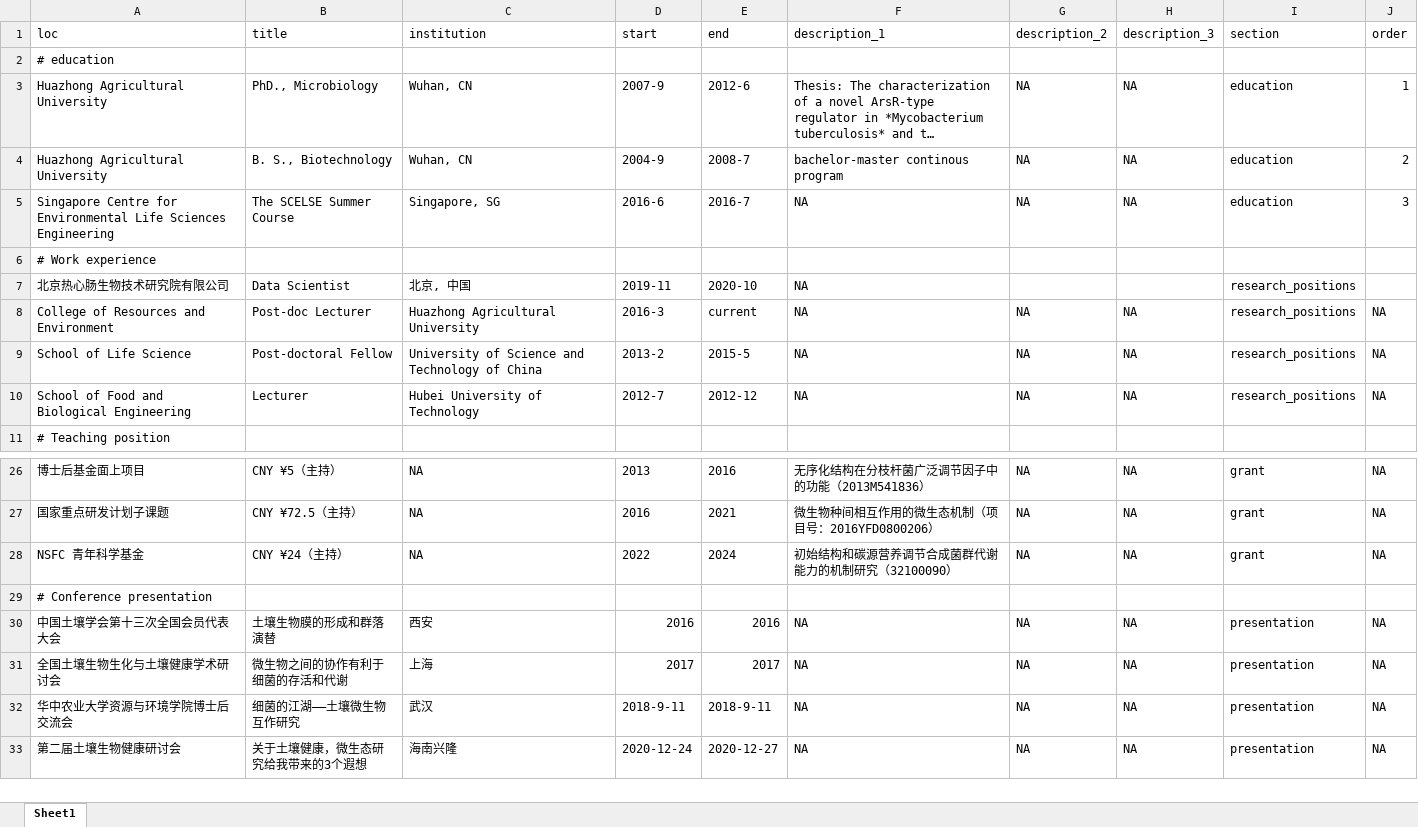
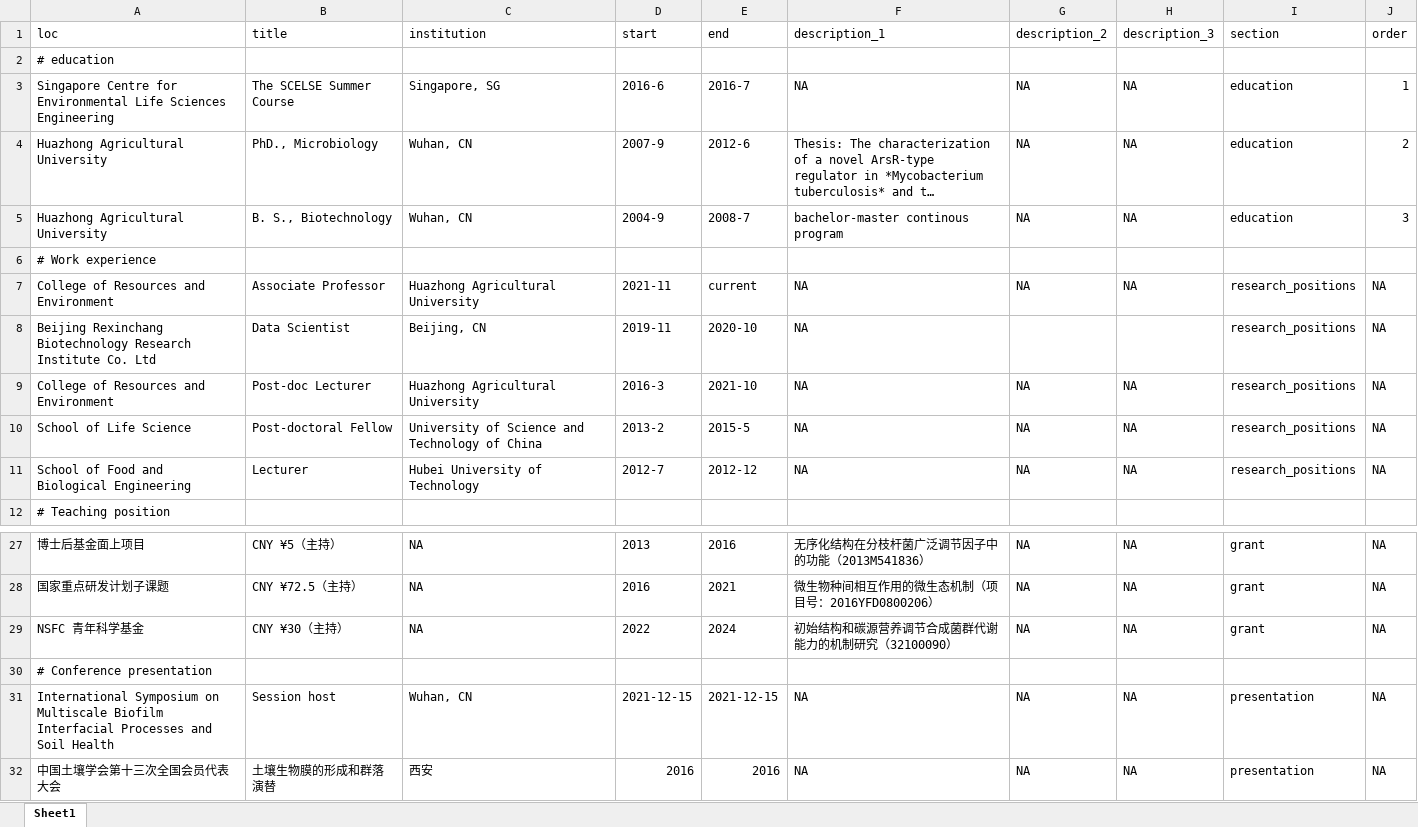
Before and after one commit to gaospecial/cv, an Excel workbook: positions.xlsx, sheet Sheet1, drawn as a sheet; only a part is shown, gaps mark what is left out; the shorter side is filled out with more unchanged rows; long unchanged cells end in …; values as stored, in another font and other column widths than the file's, no borders; removed rows and columns are numbered as before the commit, all else as after; the diff names each change by its address in the sheet, - before the commit and + after, or states it on an @@ line.

Commit message:
update position, adjust research summary

```diff
--- a/positions.xlsx (sheet Sheet1)
+++ b/positions.xlsx (sheet Sheet1)
+row 3: Singapore Centre for Environmental Life Sciences Engineering | The SCELSE Summer Course | Singapore, SG | 2016-6 | 2016-7 | NA | NA | NA | education | 1
-J4 (order): 1
+J4 (order): 2
-J5 (order): 2
+J5 (order): 3
-row 5: Singapore Centre for Environmental Life Sciences Engineering | The SCELSE Summer Course | Singapore, SG | 2016-6 | 2016-7 | NA | NA | NA | education | 3
+row 7: College of Resources and Environment | Associate Professor | Huazhong Agricultural University | 2021-11 | current | NA | NA | NA | research_positions | NA
-A8 (loc): 北京热心肠生物技术研究院有限公司
+A8 (loc): Beijing Rexinchang Biotechnology Research Institute Co. Ltd
-C8 (institution): 北京, 中国
+C8 (institution): Beijing, CN
-J8 (order): (empty)
+J8 (order): NA
-E9 (end): current
+E9 (end): 2021-10
-B29 (title): CNY ¥24（主持）
+B29 (title): CNY ¥30（主持）
+row 31: International Symposium on Multiscale Biofilm Interfacial Processes and Soil Health | Session host | Wuhan, CN | 2021-12-15 | 2021-12-15 | NA | NA | NA | presentation | NA
```
Also changed, not shown: 6 other files.
